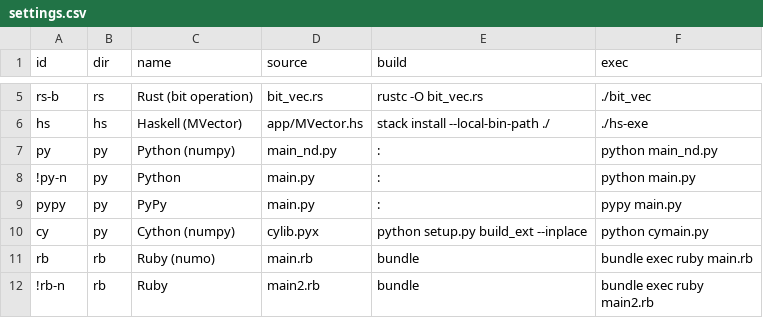
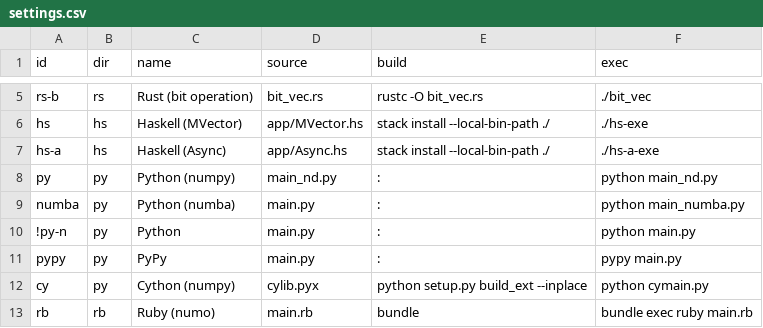
Before and after one commit to boletales/which-lang-to-learn, a CSV file: settings.csv, drawn as a sheet; only a part is shown, gaps mark what is left out; the shorter side is filled out with more unchanged rows; the diff names each change by its address in the sheet, - before the commit and + after, or states it on an @@ line.

```diff
--- a/settings.csv
+++ b/settings.csv
+row 7: hs-a | hs | Haskell (Async) | app/Async.hs | stack install --local-bin-path ./ | ./hs-a-exe
+row 9: numba | py | Python (numba) | main.py | : | python main_numba.py
```
Also changed, not shown: 12 other files.
